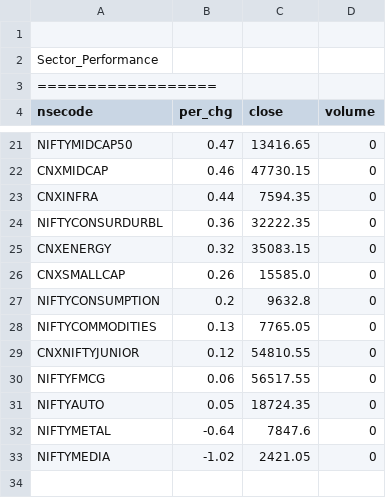
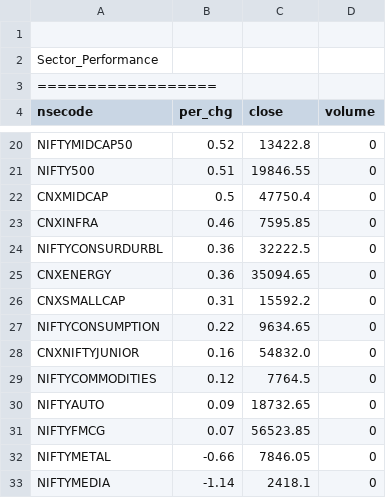
Before and after one commit to satishcse/mkt_updates, a CSV file: Sector_Performance.csv, drawn as a sheet; only a part is shown, gaps mark what is left out; removed rows and columns are numbered as before the commit, all else as after; the diff covers the shown part only; the diff names each change by its address in the sheet, - before the commit and + after, or states it on an @@ line.

```diff
--- a/Sector_Performance.csv
+++ b/Sector_Performance.csv
-B20 (per_chg): 0.47
+B20 (per_chg): 0.52
-C20 (close): 13416.65
+C20 (close): 13422.8
+row 21: NIFTY500 | 0.51 | 19846.55 | 0
-B22 (per_chg): 0.46
+B22 (per_chg): 0.5
-C22 (close): 47730.15
+C22 (close): 47750.4
-B23 (per_chg): 0.44
+B23 (per_chg): 0.46
-C23 (close): 7594.35
+C23 (close): 7595.85
-C24 (close): 32222.35
+C24 (close): 32222.5
-B25 (per_chg): 0.32
+B25 (per_chg): 0.36
-C25 (close): 35083.15
+C25 (close): 35094.65
-B26 (per_chg): 0.26
+B26 (per_chg): 0.31
-C26 (close): 15585.0
+C26 (close): 15592.2
-B27 (per_chg): 0.2
+B27 (per_chg): 0.22
-C27 (close): 9632.8
+C27 (close): 9634.65
-row 28: NIFTYCOMMODITIES | 0.13 | 7765.05 | 0
-B28 (per_chg): 0.12
+B28 (per_chg): 0.16
-C28 (close): 54810.55
+C28 (close): 54832.0
-row 30: NIFTYFMCG | 0.06 | 56517.55 | 0
+row 29: NIFTYCOMMODITIES | 0.12 | 7764.5 | 0
-B30 (per_chg): 0.05
+B30 (per_chg): 0.09
-C30 (close): 18724.35
+C30 (close): 18732.65
+row 31: NIFTYFMCG | 0.07 | 56523.85 | 0
-B32 (per_chg): -0.64
+B32 (per_chg): -0.66
-C32 (close): 7847.6
+C32 (close): 7846.05
-B33 (per_chg): -1.02
+B33 (per_chg): -1.14
-C33 (close): 2421.05
+C33 (close): 2418.1
```
Also changed, not shown: 3 added rows, 4 removed rows and 24 edited cells elsewhere in this file, Candlesticks_Scans_ID.csv, 4 other files.
